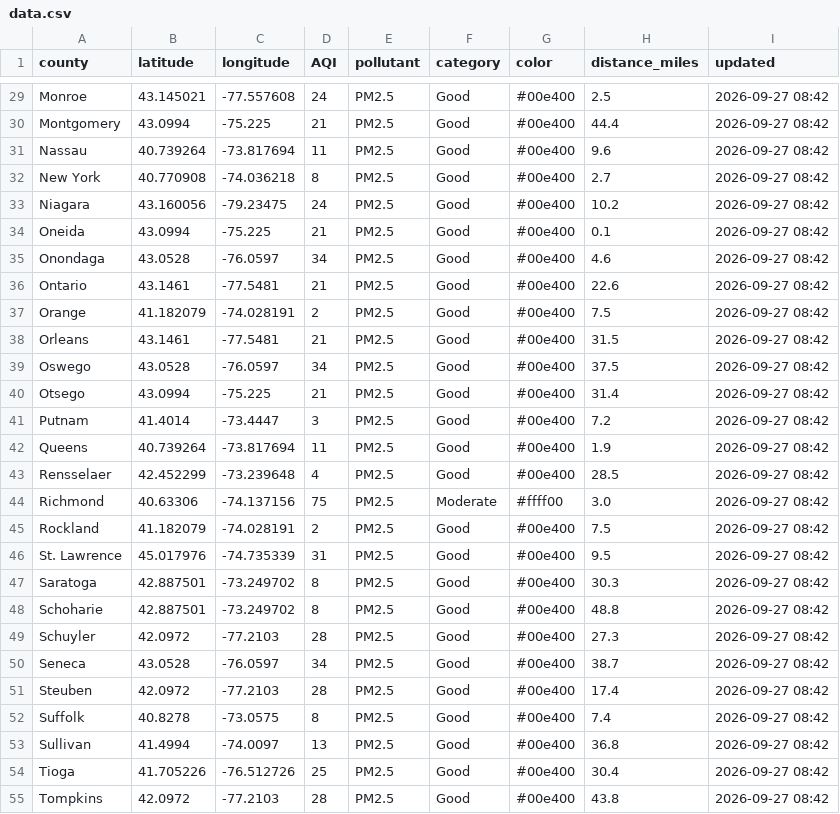
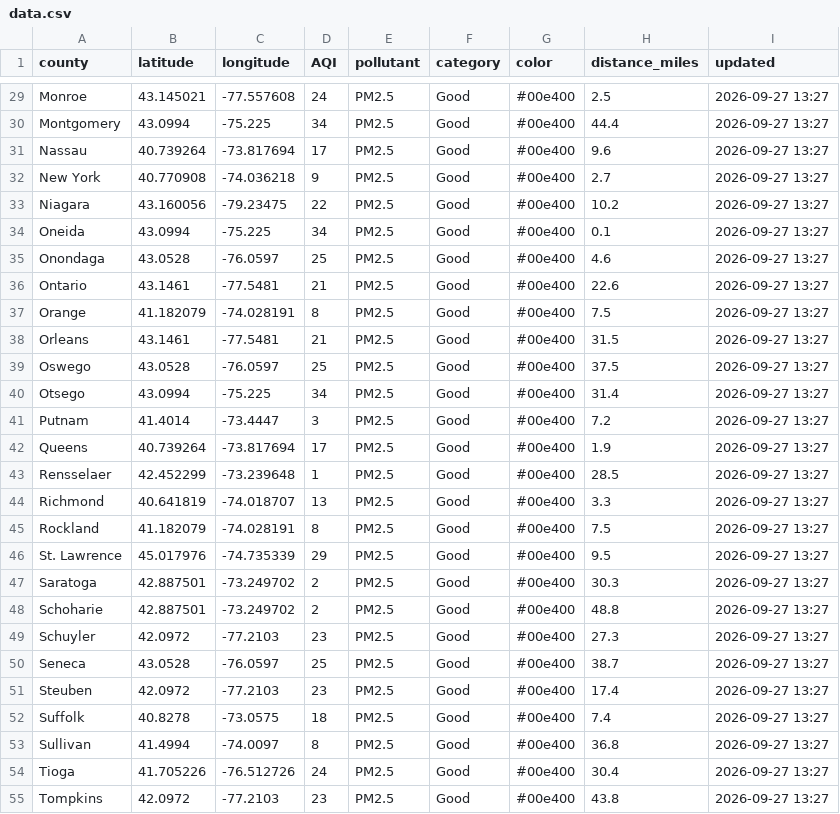
Before and after one commit to somaiyahhafeez/nyc-aqi-map, a CSV file: data.csv, drawn as a sheet; only a part is shown, gaps mark what is left out; the diff covers the shown part only; the diff names each change by its address in the sheet, - before the commit and + after, or states it on an @@ line.

```diff
--- a/data.csv
+++ b/data.csv
-I29:I55 (updated): 2026-09-27 08:42
+I29:I55 (updated): 2026-09-27 13:27
-D30 (AQI): 21
+D30 (AQI): 34
-D31 (AQI): 11
+D31 (AQI): 17
-D32 (AQI): 8
+D32 (AQI): 9
-D33 (AQI): 24
+D33 (AQI): 22
-D34 (AQI): 21
+D34 (AQI): 34
-D35 (AQI): 34
+D35 (AQI): 25
-D37 (AQI): 2
+D37 (AQI): 8
-D39 (AQI): 34
+D39 (AQI): 25
-D40 (AQI): 21
+D40 (AQI): 34
-D42 (AQI): 11
+D42 (AQI): 17
-D43 (AQI): 4
+D43 (AQI): 1
-B44 (latitude): 40.63306
+B44 (latitude): 40.641819
-C44 (longitude): -74.137156
+C44 (longitude): -74.018707
-D44 (AQI): 75
+D44 (AQI): 13
-F44 (category): Moderate
+F44 (category): Good
-G44 (color): #ffff00
+G44 (color): #00e400
-H44 (distance_miles): 3.0
+H44 (distance_miles): 3.3
-D45 (AQI): 2
+D45 (AQI): 8
-D46 (AQI): 31
+D46 (AQI): 29
-D47:D48 (AQI): 8
+D47:D48 (AQI): 2
-D49 (AQI): 28
+D49 (AQI): 23
-D50 (AQI): 34
+D50 (AQI): 25
-D51 (AQI): 28
+D51 (AQI): 23
-D52 (AQI): 8
+D52 (AQI): 18
-D53 (AQI): 13
+D53 (AQI): 8
-D54 (AQI): 25
+D54 (AQI): 24
-D55 (AQI): 28
+D55 (AQI): 23
```
Also changed, not shown: 64 edited cells elsewhere in this file, nyc_data.csv.
